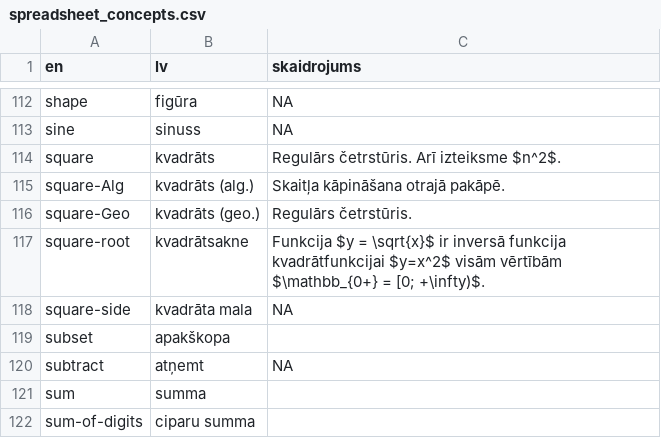
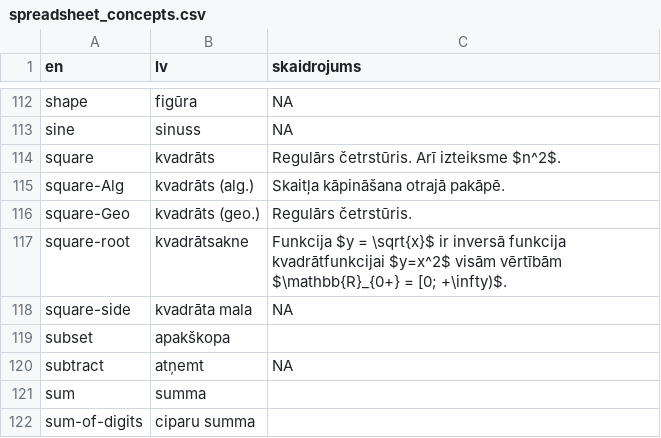
Before and after one commit to eliozo/qualification-project, a CSV file: migration-script/resources/spreadsheet_concepts.csv, drawn as a sheet; only a part is shown, gaps mark what is left out.

```diff
--- a/migration-script/resources/spreadsheet_concepts.csv
+++ b/migration-script/resources/spreadsheet_concepts.csv
@@ -116,3 +116,3 @@ square-Alg,kvadrāts (alg.),Skaitļa kāpināšana otrajā pakāpē.
 square-Geo,kvadrāts (geo.),Regulārs četrstūris.
-square-root,kvadrātsakne,Funkcija $y = \sqrt{x}$ ir inversā funkcija kvadrātfunkcijai $y=x^2$ visām vērtībām $\mathbb_{0+} = [0; +\infty)$.
+square-root,kvadrātsakne,Funkcija $y = \sqrt{x}$ ir inversā funkcija kvadrātfunkcijai $y=x^2$ visām vērtībām $\mathbb{R}_{0+} = [0; +\infty)$.
 square-side,kvadrāta mala,NA
```
Also changed, not shown: migration-script/resources/spreadsheet.csv, 13 other files.
